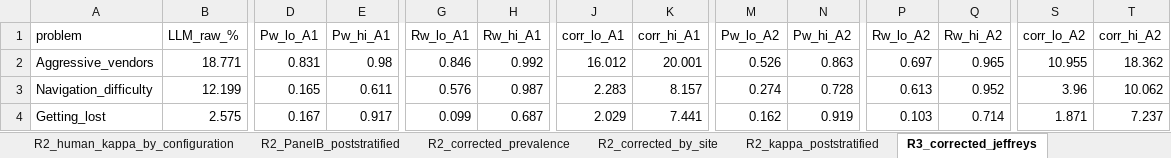
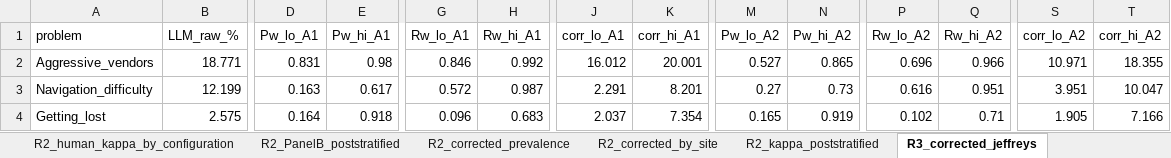
Before and after one commit to omariabdelilah/marrakech-tourism-llm, an Excel workbook: outputs/all_tables.xlsx, sheet R3_corrected_jeffreys, drawn as a sheet; only a part is shown, gaps mark what is left out; values as stored, in another font and other column widths than the file's, no borders; the diff covers the shown part only; the diff names each change by its address in the sheet, - before the commit and + after, or states it on an @@ line.

```diff
--- a/outputs/all_tables.xlsx (sheet R3_corrected_jeffreys)
+++ b/outputs/all_tables.xlsx (sheet R3_corrected_jeffreys)
-M2 (Pw_lo_A2): 0.526
+M2 (Pw_lo_A2): 0.527
-N2 (Pw_hi_A2): 0.863
+N2 (Pw_hi_A2): 0.865
-P2 (Rw_lo_A2): 0.697
+P2 (Rw_lo_A2): 0.696
-Q2 (Rw_hi_A2): 0.965
+Q2 (Rw_hi_A2): 0.966
-S2 (corr_lo_A2): 10.955
+S2 (corr_lo_A2): 10.971
-T2 (corr_hi_A2): 18.362
+T2 (corr_hi_A2): 18.355
-D3 (Pw_lo_A1): 0.165
+D3 (Pw_lo_A1): 0.163
-E3 (Pw_hi_A1): 0.611
+E3 (Pw_hi_A1): 0.617
-G3 (Rw_lo_A1): 0.576
+G3 (Rw_lo_A1): 0.572
-J3 (corr_lo_A1): 2.283
+J3 (corr_lo_A1): 2.291
-K3 (corr_hi_A1): 8.157
+K3 (corr_hi_A1): 8.201
-M3 (Pw_lo_A2): 0.274
+M3 (Pw_lo_A2): 0.27
-N3 (Pw_hi_A2): 0.728
+N3 (Pw_hi_A2): 0.73
-P3 (Rw_lo_A2): 0.613
+P3 (Rw_lo_A2): 0.616
-Q3 (Rw_hi_A2): 0.952
+Q3 (Rw_hi_A2): 0.951
-S3 (corr_lo_A2): 3.96
+S3 (corr_lo_A2): 3.951
-T3 (corr_hi_A2): 10.062
+T3 (corr_hi_A2): 10.047
-D4 (Pw_lo_A1): 0.167
+D4 (Pw_lo_A1): 0.164
-E4 (Pw_hi_A1): 0.917
+E4 (Pw_hi_A1): 0.918
-G4 (Rw_lo_A1): 0.099
+G4 (Rw_lo_A1): 0.096
-H4 (Rw_hi_A1): 0.687
+H4 (Rw_hi_A1): 0.683
-J4 (corr_lo_A1): 2.029
+J4 (corr_lo_A1): 2.037
-K4 (corr_hi_A1): 7.441
+K4 (corr_hi_A1): 7.354
-M4 (Pw_lo_A2): 0.162
+M4 (Pw_lo_A2): 0.165
-P4 (Rw_lo_A2): 0.103
+P4 (Rw_lo_A2): 0.102
-Q4 (Rw_hi_A2): 0.714
+Q4 (Rw_hi_A2): 0.71
-S4 (corr_lo_A2): 1.871
+S4 (corr_lo_A2): 1.905
-T4 (corr_hi_A2): 7.237
+T4 (corr_hi_A2): 7.166
```
Also changed, not shown: 70 edited cells elsewhere in this sheet, sheet R3_site_corrected, sheet R3_FOR_by_site, sheet R3_A11_jeffreys_check.
